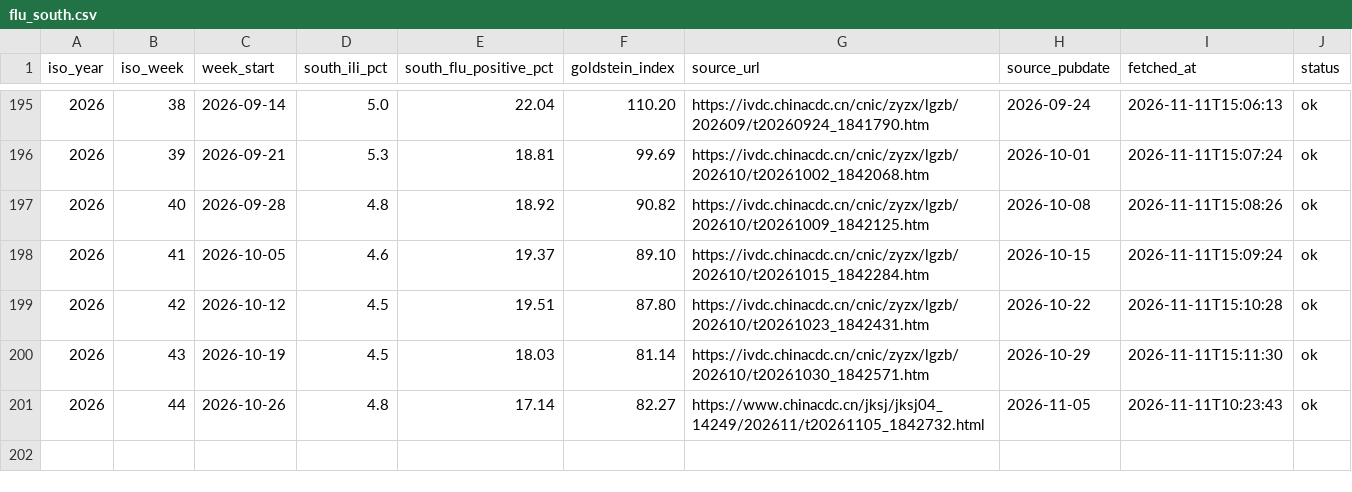
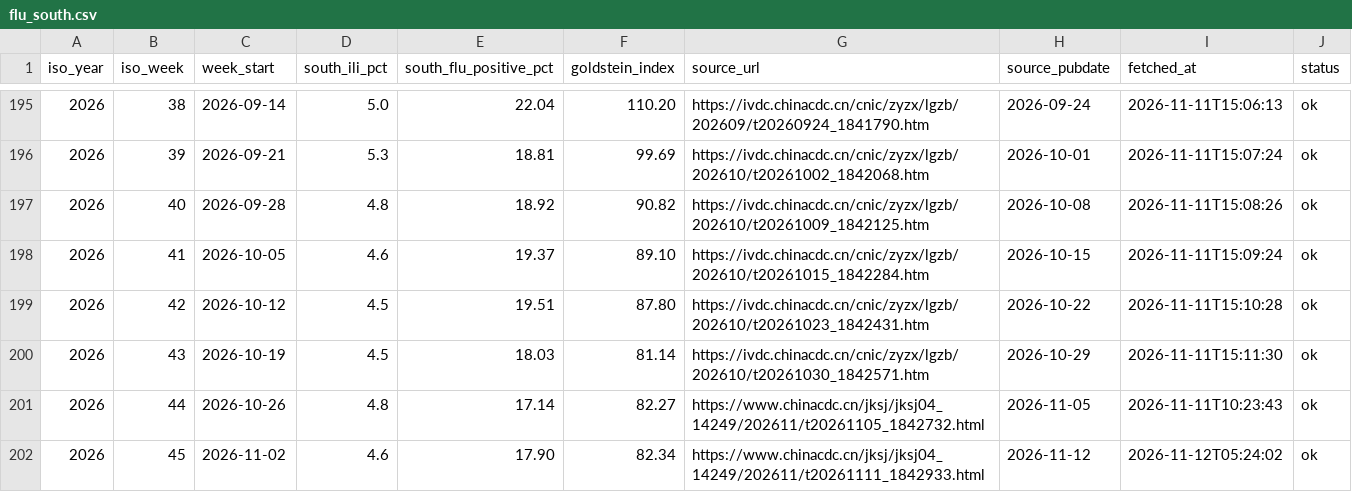
Before and after one commit to Zengwenj/flu-monitor, a CSV file: data/flu_south.csv, drawn as a sheet; only a part is shown, gaps mark what is left out.

```diff
--- a/data/flu_south.csv
+++ b/data/flu_south.csv
@@ -201 +201,2 @@ iso_year,iso_week,week_start,south_ili_pct,south_flu_positive_pct,goldstein_inde
 2026,44,2026-10-26,4.8,17.14,82.27,https://www.chinacdc.cn/jksj/jksj04_14249/202611/t20261105_1842732.html,2026-11-05,2026-11-11T10:23:43,ok
+2026,45,2026-11-02,4.6,17.90,82.34,https://www.chinacdc.cn/jksj/jksj04_14249/202611/t20261111_1842933.html,2026-11-12,2026-11-12T05:24:02,ok
```
Also changed, not shown: data/flunet_china.csv, data/sentinel_national_rates.csv, 2 other files.
